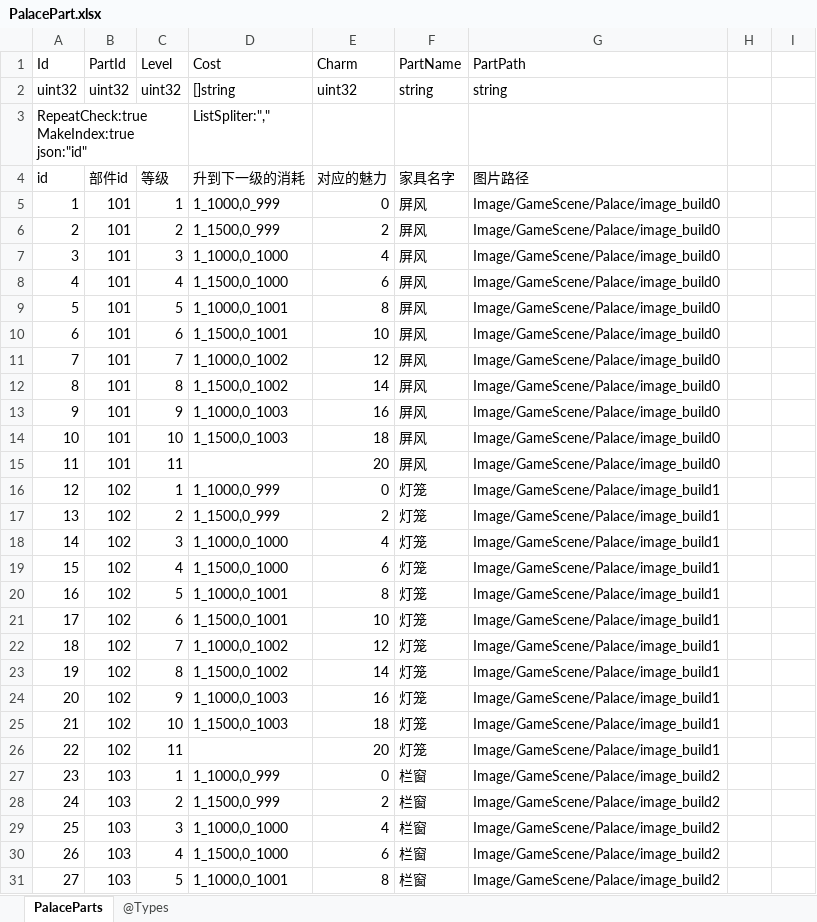
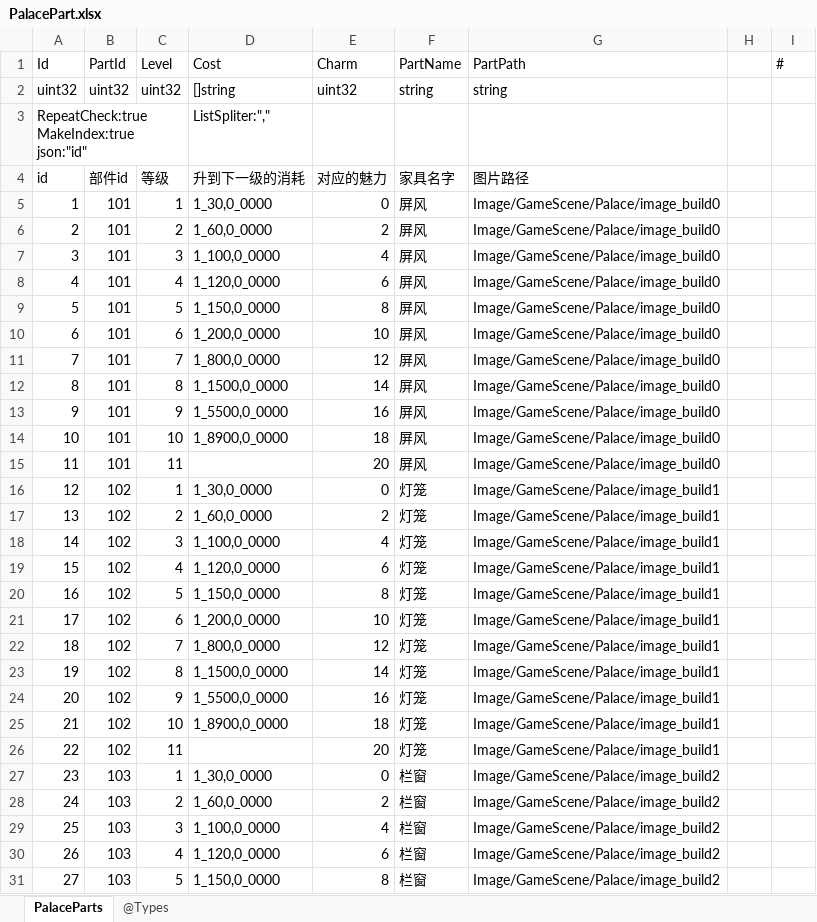
Before and after one commit to gaozhengshuang/familyfight, an Excel workbook: docs/excel/PalacePart.xlsx, sheet PalaceParts, drawn as a sheet; only a part is shown; values as stored, in another font and other column widths than the file's, no cell formats; the diff covers the shown part only; the diff names each change by its address in the sheet, - before the commit and + after, or states it on an @@ line.

Commit message:
表格提交

```diff
--- a/docs/excel/PalacePart.xlsx (sheet PalaceParts)
+++ b/docs/excel/PalacePart.xlsx (sheet PalaceParts)
-I1: (empty)
+I1: #
-D5 (Cost): 1_1000,0_999
+D5 (Cost): 1_30,0_0000
-D6 (Cost): 1_1500,0_999
+D6 (Cost): 1_60,0_0000
-D7 (Cost): 1_1000,0_1000
+D7 (Cost): 1_100,0_0000
-D8 (Cost): 1_1500,0_1000
+D8 (Cost): 1_120,0_0000
-D9 (Cost): 1_1000,0_1001
+D9 (Cost): 1_150,0_0000
-D10 (Cost): 1_1500,0_1001
+D10 (Cost): 1_200,0_0000
-D11 (Cost): 1_1000,0_1002
+D11 (Cost): 1_800,0_0000
-D12 (Cost): 1_1500,0_1002
+D12 (Cost): 1_1500,0_0000
-D13 (Cost): 1_1000,0_1003
+D13 (Cost): 1_5500,0_0000
-D14 (Cost): 1_1500,0_1003
+D14 (Cost): 1_8900,0_0000
-D16 (Cost): 1_1000,0_999
+D16 (Cost): 1_30,0_0000
-D17 (Cost): 1_1500,0_999
+D17 (Cost): 1_60,0_0000
-D18 (Cost): 1_1000,0_1000
+D18 (Cost): 1_100,0_0000
-D19 (Cost): 1_1500,0_1000
+D19 (Cost): 1_120,0_0000
-D20 (Cost): 1_1000,0_1001
+D20 (Cost): 1_150,0_0000
-D21 (Cost): 1_1500,0_1001
+D21 (Cost): 1_200,0_0000
-D22 (Cost): 1_1000,0_1002
+D22 (Cost): 1_800,0_0000
-D23 (Cost): 1_1500,0_1002
+D23 (Cost): 1_1500,0_0000
-D24 (Cost): 1_1000,0_1003
+D24 (Cost): 1_5500,0_0000
-D25 (Cost): 1_1500,0_1003
+D25 (Cost): 1_8900,0_0000
-D27 (Cost): 1_1000,0_999
+D27 (Cost): 1_30,0_0000
-D28 (Cost): 1_1500,0_999
+D28 (Cost): 1_60,0_0000
-D29 (Cost): 1_1000,0_1000
+D29 (Cost): 1_100,0_0000
-D30 (Cost): 1_1500,0_1000
+D30 (Cost): 1_120,0_0000
-D31 (Cost): 1_1000,0_1001
+D31 (Cost): 1_150,0_0000
```
Also changed, not shown: 125 edited cells elsewhere in this sheet, cell formats.
